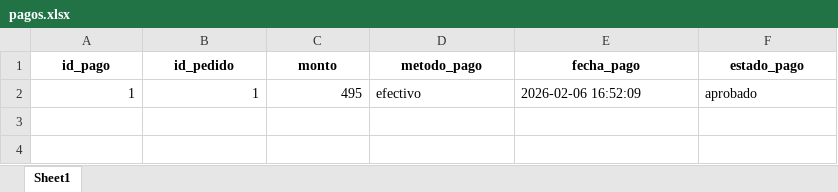
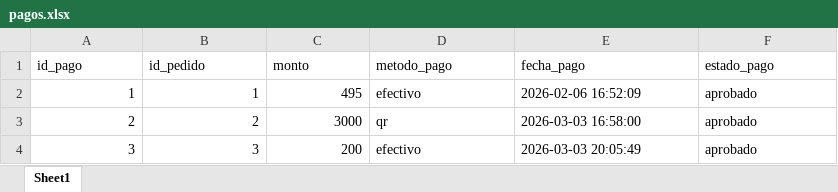
Before and after one commit to julio11916/software-de-oro, an Excel workbook: bd/pagos.xlsx, sheet Sheet1, drawn as a sheet; values as stored, in another font and other column widths than the file's, no borders; the diff names each change by its address in the sheet, - before the commit and + after, or states it on an @@ line.

```diff
--- a/bd/pagos.xlsx (sheet Sheet1)
+++ b/bd/pagos.xlsx (sheet Sheet1)
@@ A1:F1 bold: on → off, alignment: center → left @@
+row 3: 2 | 2 | 3000 | qr | 2026-03-03 16:58:00 | aprobado
+row 4: 3 | 3 | 200 | efectivo | 2026-03-03 20:05:49 | aprobado
```
Also changed, not shown: bd/detalle_pedido.xlsx, bd/pedidos.xlsx, 29 other files.
